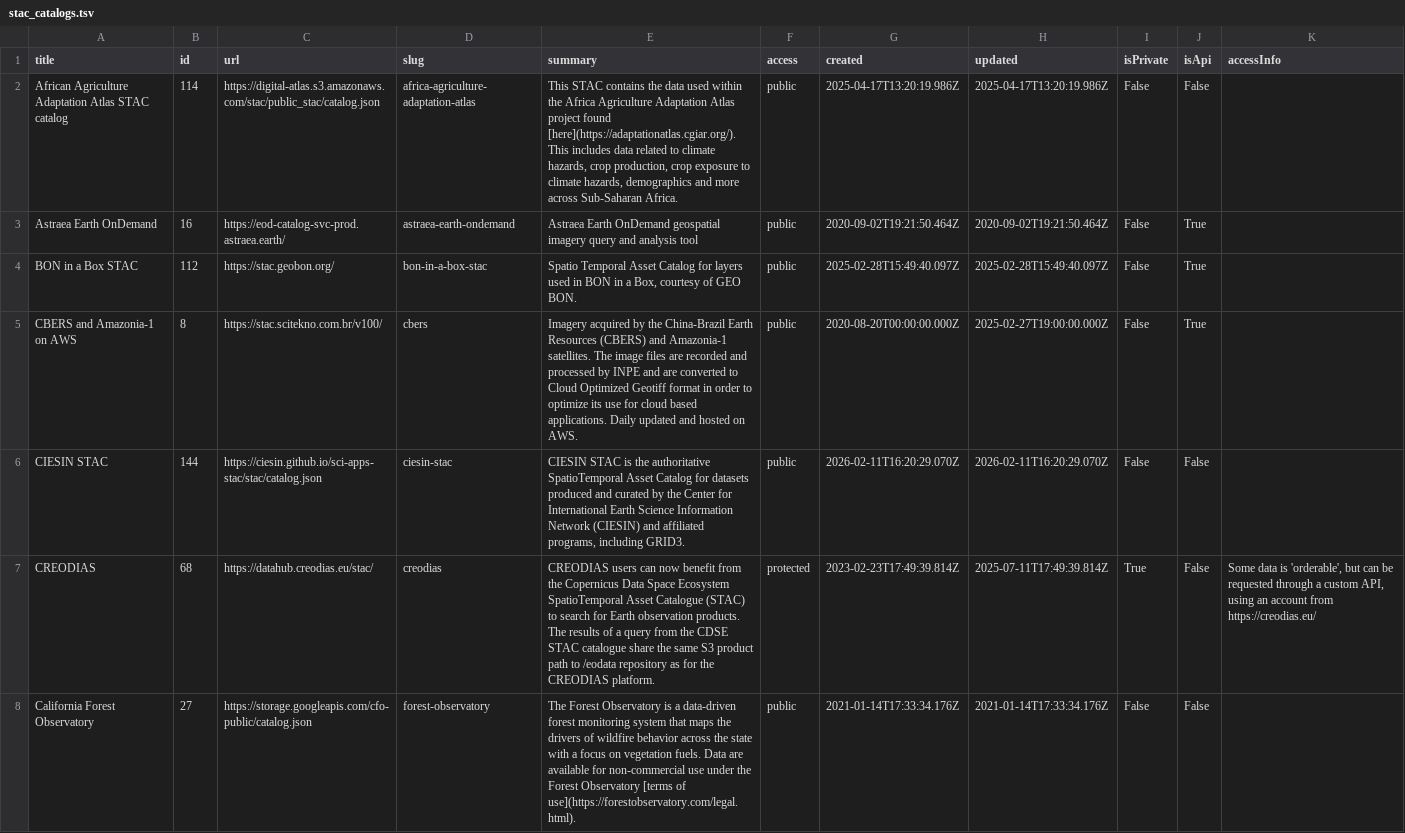
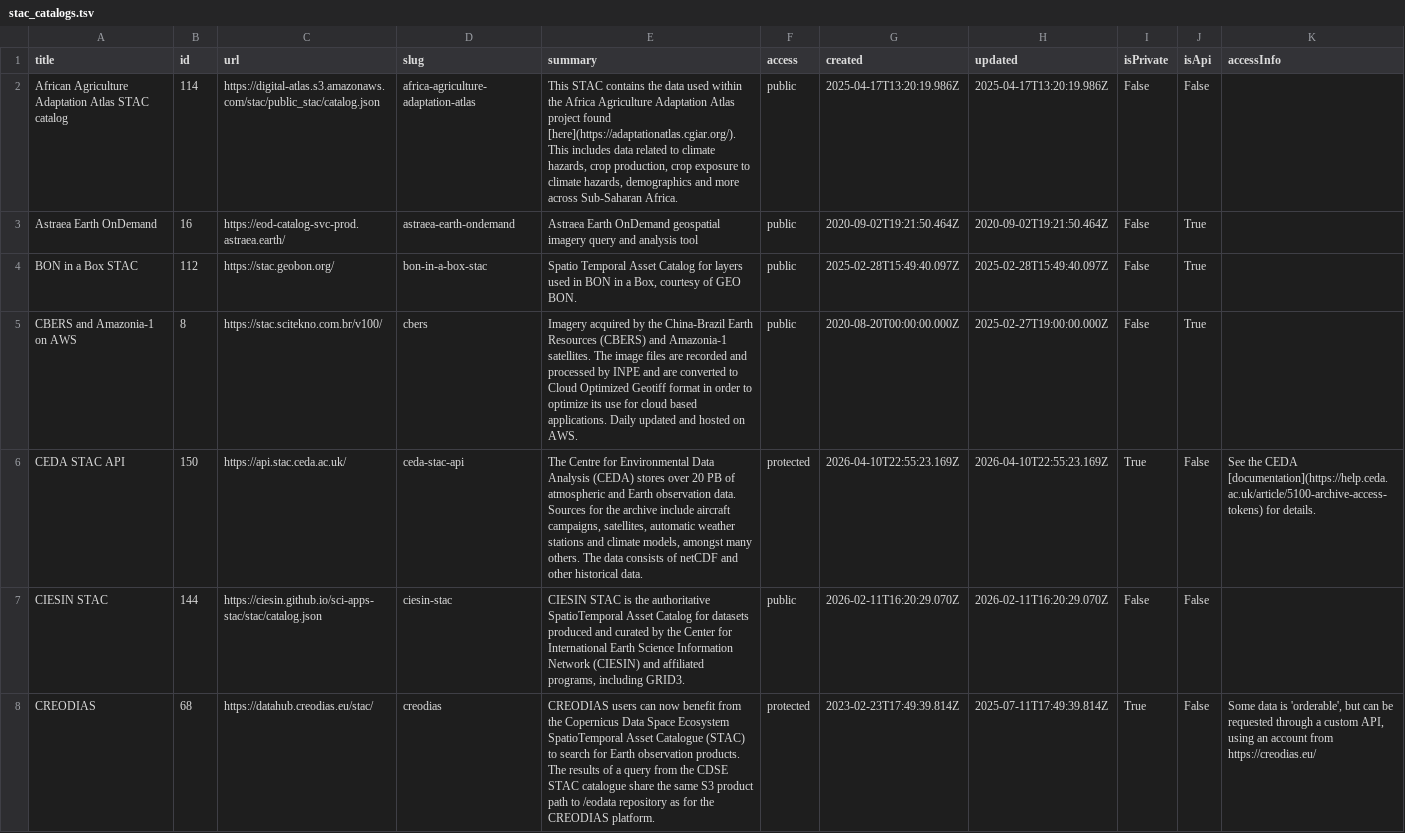
Before and after one commit to opengeos/stac-index-catalogs, a TSV file: stac_catalogs.tsv, drawn as a sheet; only a part is shown; the shorter side is filled out with more unchanged rows; the diff covers the shown part only; the diff names each change by its address in the sheet, - before the commit and + after, or states it on an @@ line.

```diff
--- a/stac_catalogs.tsv
+++ b/stac_catalogs.tsv
+row 6: CEDA STAC API | 150 | https://api.stac.ceda.ac.uk/ | ceda-stac-api | The Centre for Environmental Data Analysis (CEDA) stores over 20 PB of atmospheric and Earth observation data. Sources for the archive include aircraft campaigns, satellites, automatic weather stations and climate models, amongst many others. The data consists of netCDF and other historical data. | protected | 2026-04-10T22:55:23.169Z | 2026-04-10T22:55:23.169Z | True | False | See the CEDA [documentation](https://help.ceda.ac.uk/article/5100-archive-access-tokens) for details.
```
Also changed, not shown: 2 added rows elsewhere in this file, 1 other file.
